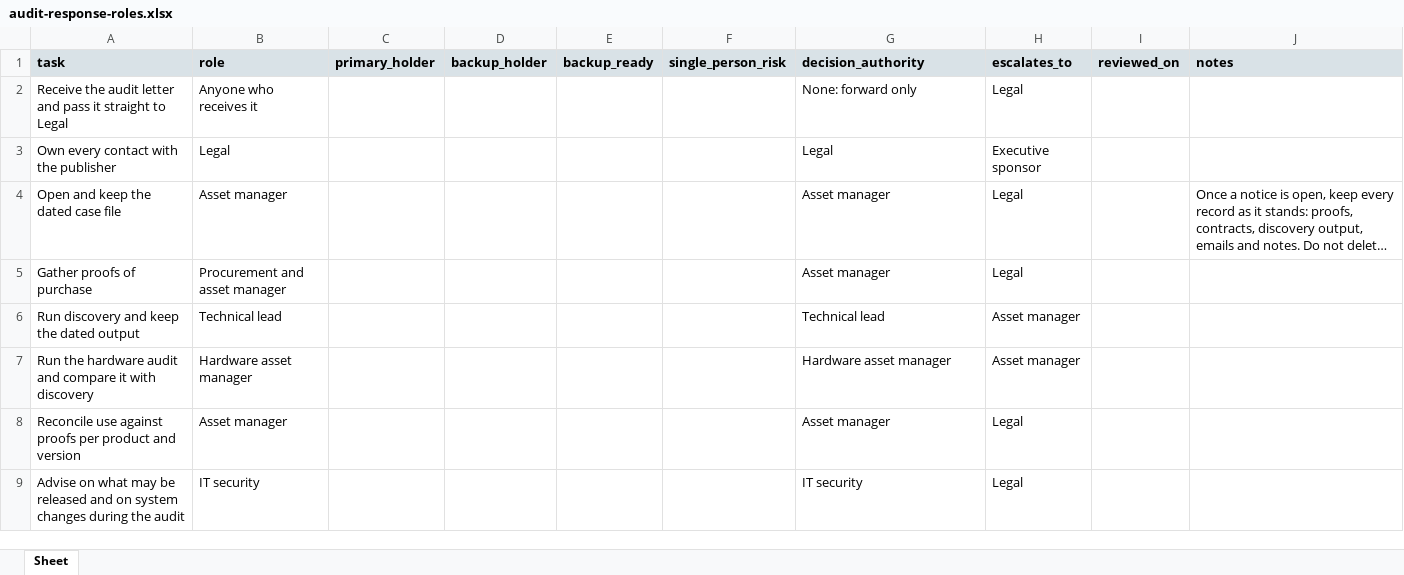
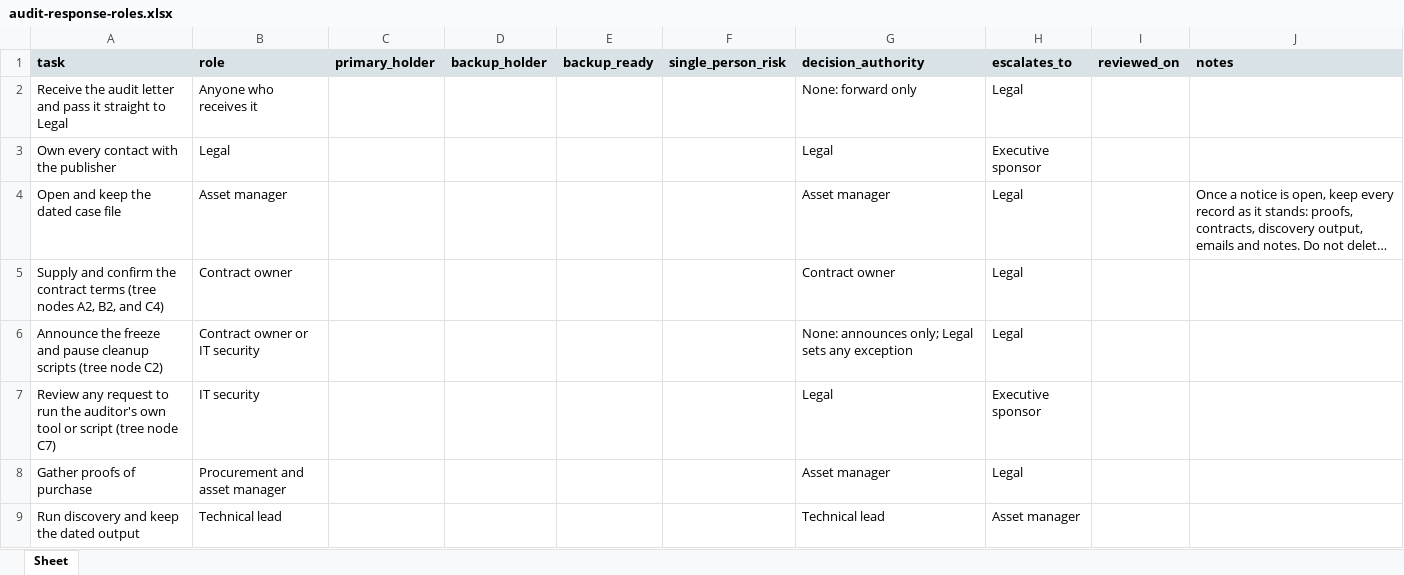
Before and after one commit to evemcgivern/app-governance-kit, an Excel workbook: site/docs/sam-toolkit/audit-response-roles.xlsx, sheet Sheet, drawn as a sheet; only a part is shown; the shorter side is filled out with more unchanged rows; long unchanged cells end in …; values as stored, in another font and other column widths than the file's, no borders; the diff names each change by its address in the sheet, - before the commit and + after, or states it on an @@ line.

```diff
--- a/site/docs/sam-toolkit/audit-response-roles.xlsx (sheet Sheet)
+++ b/site/docs/sam-toolkit/audit-response-roles.xlsx (sheet Sheet)
+row 5: Supply and confirm the contract terms (tree nodes A2, B2, and C4) | Contract owner |  |  |  |  | Contract owner | Legal
+row 6: Announce the freeze and pause cleanup scripts (tree node C2) | Contract owner or IT security |  |  |  |  | None: announces only; Legal sets any exception | Legal
+row 7: Review any request to run the auditor's own tool or script (tree node C7) | IT security |  |  |  |  | Legal | Executive sponsor
```
Also changed, not shown: site/docs/audit-response/sop.xlsx, 35 other files.
